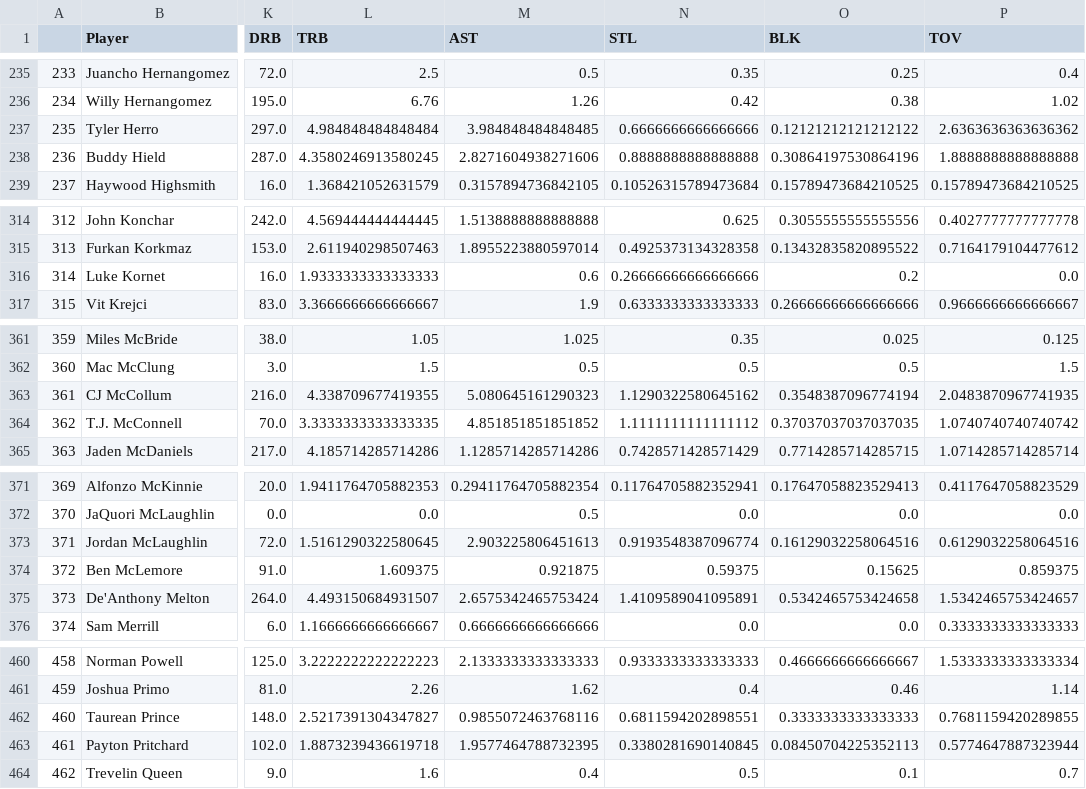
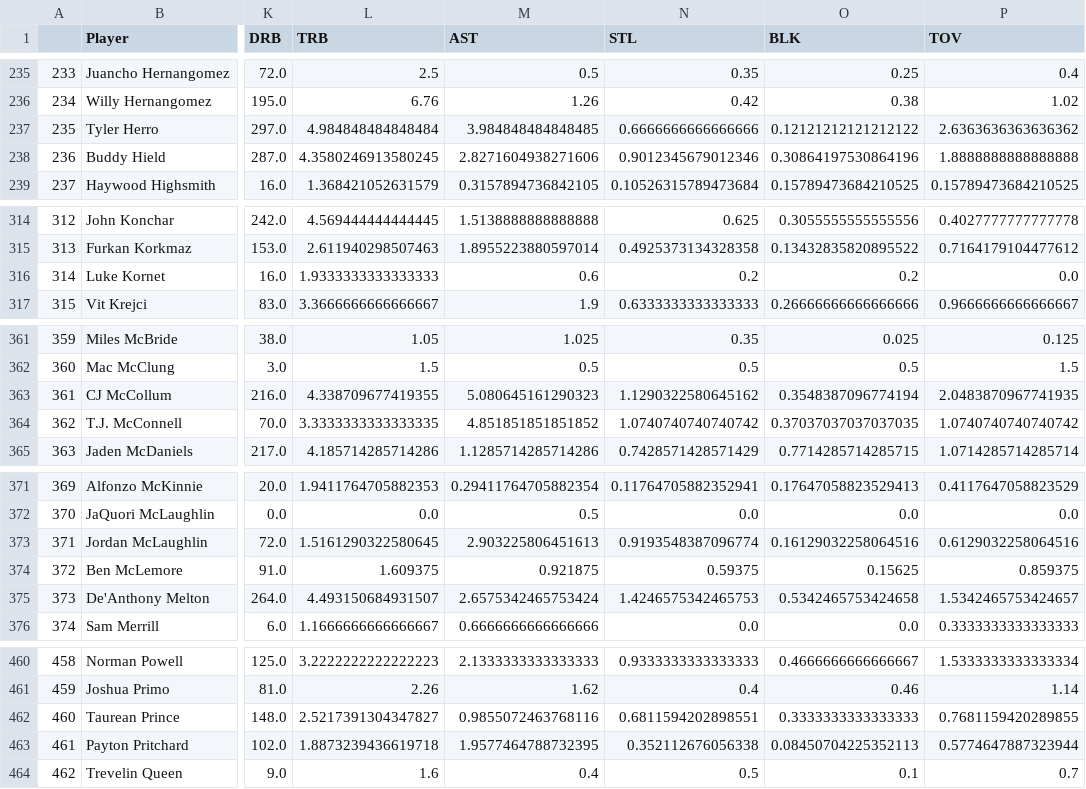
Before and after one commit to zpaines/zpaines.github.io, a CSV file: fantasy_basketball/season_stats.csv, drawn as a sheet; only a part is shown, gaps mark what is left out; the diff covers the shown part only; the diff names each change by its address in the sheet, - before the commit and + after, or states it on an @@ line.

```diff
--- a/fantasy_basketball/season_stats.csv
+++ b/fantasy_basketball/season_stats.csv
-N238 (STL): 0.8888888888888888
+N238 (STL): 0.9012345679012346
-N316 (STL): 0.26666666666666666
+N316 (STL): 0.2
-N364 (STL): 1.1111111111111112
+N364 (STL): 1.0740740740740742
-N375 (STL): 1.4109589041095891
+N375 (STL): 1.4246575342465753
-N463 (STL): 0.3380281690140845
+N463 (STL): 0.352112676056338
```
Also changed, not shown: 11 edited cells elsewhere in this file, 10 other files.
